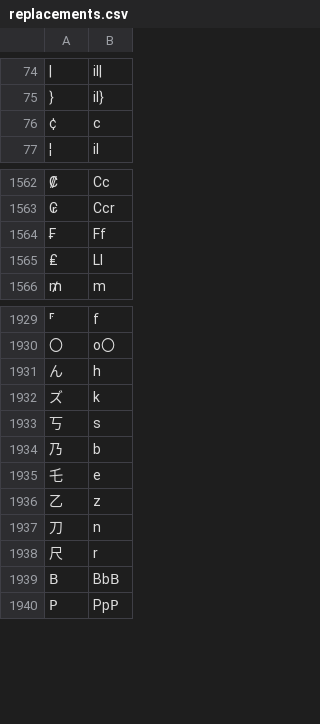
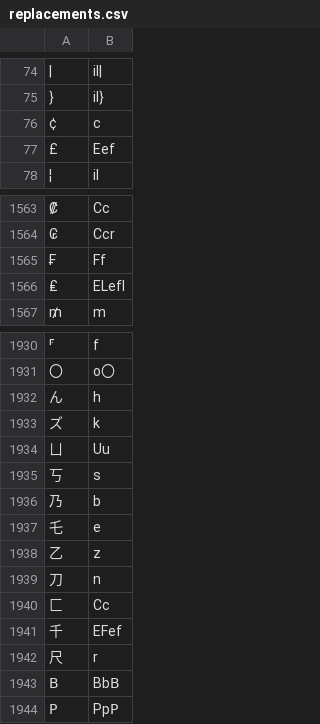
Before and after one commit to finnbear/rustrict, a CSV file: src/replacements.csv, drawn as a sheet; only a part is shown, gaps mark what is left out; addresses are those after the commit; the diff names each change by its address in the sheet, - before the commit and + after, or states it on an @@ line.

Commit message:
Improve wordlists, replacements (0.7.16).

```diff
--- a/src/replacements.csv
+++ b/src/replacements.csv
+row 77: £ | Eef
-B1566: Ll
+B1566: ELefl
+row 1934: ㄩ | Uu
+row 1940: 匚 | Cc
+row 1941: 千 | EFef
```
Also changed, not shown: src/profanity.csv, src/replacements_extra.csv, 8 other files.
